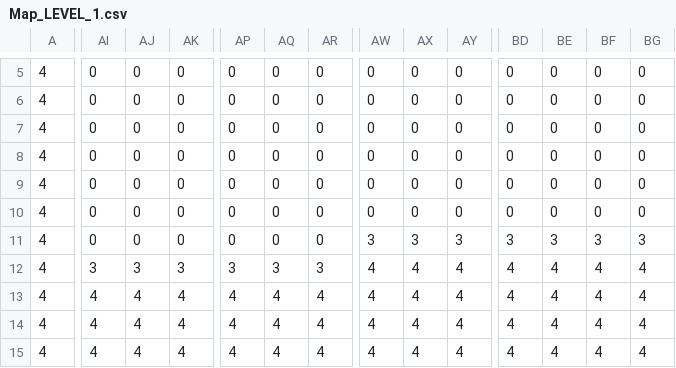
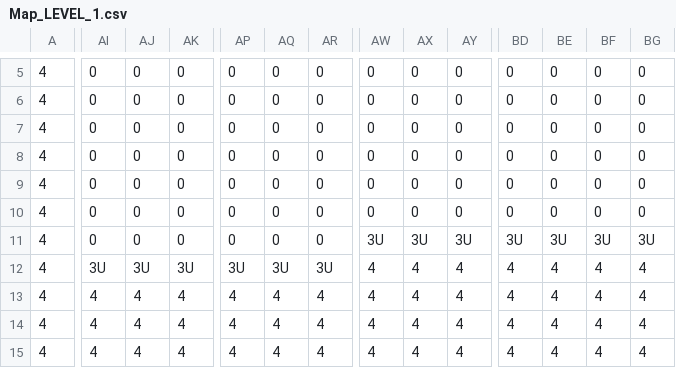
Before and after one commit to TobyMCGames/SP3-Framework, a CSV file: Physics/Maps/Map_LEVEL_1.csv, drawn as a sheet; only a part is shown, gaps mark what is left out; the diff covers the shown part only; the diff names each change by its address in the sheet, - before the commit and + after, or states it on an @@ line.

```diff
--- a/Physics/Maps/Map_LEVEL_1.csv
+++ b/Physics/Maps/Map_LEVEL_1.csv
-AW11: 3
+AW11: 3U
-AX11: 3
+AX11: 3U
-AY11: 3
+AY11: 3U
-BD11: 3
+BD11: 3U
-BE11: 3
+BE11: 3U
-BF11: 3
+BF11: 3U
-BG11: 3
+BG11: 3U
-AI12: 3
+AI12: 3U
-AJ12: 3
+AJ12: 3U
-AK12: 3
+AK12: 3U
-AP12: 3
+AP12: 3U
-AQ12: 3
+AQ12: 3U
-AR12: 3
+AR12: 3U
```
Also changed, not shown: 1 edited cell elsewhere in this file, Physics/Maps/MAP_LEVEL_4a.csv, 8 other files.
